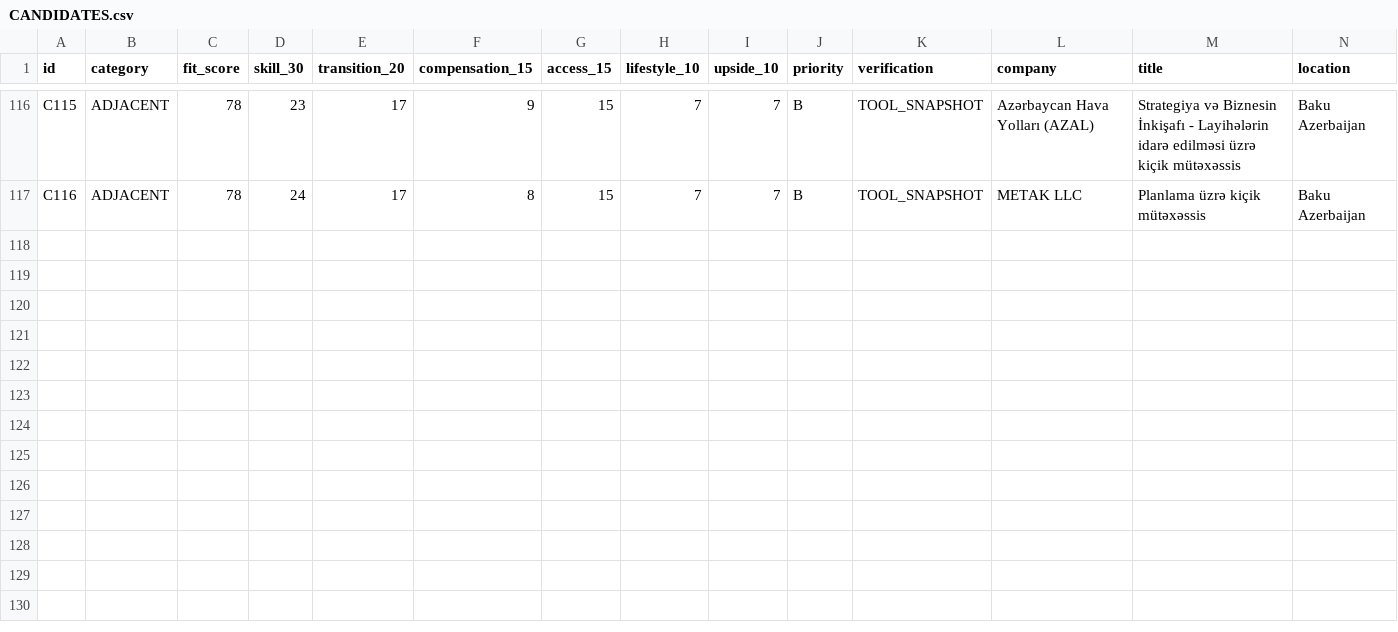
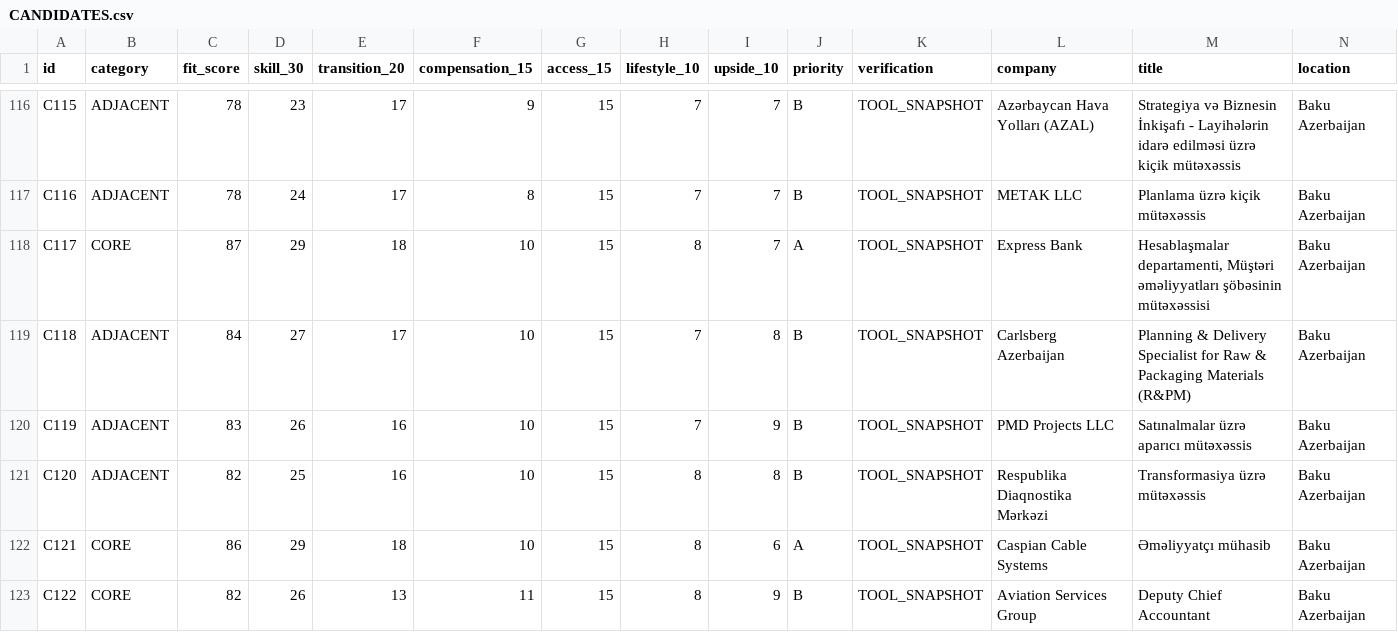
Before and after one commit to Mikayilzade/Mikayilzade-job-search, a CSV file: CANDIDATES.csv, drawn as a sheet; only a part is shown, gaps mark what is left out; rows hold the shown columns only; the diff names each change by its address in the sheet, - before the commit and + after, or states it on an @@ line.

Commit message:
Add six candidates from manual search run

```diff
--- a/CANDIDATES.csv
+++ b/CANDIDATES.csv
+row 118: C117 | CORE | 87 | 29 | 18 | 10 | 15 | 8 | 7 | A | TOOL_SNAPSHOT | Express Bank | Hesablaşmalar departamenti, Müştəri əməliyyatları şöbəsinin mütəxəssisi | Baku Azerbaijan
+row 119: C118 | ADJACENT | 84 | 27 | 17 | 10 | 15 | 7 | 8 | B | TOOL_SNAPSHOT | Carlsberg Azerbaijan | Planning & Delivery Specialist for Raw & Packaging Materials (R&PM) | Baku Azerbaijan
+row 120: C119 | ADJACENT | 83 | 26 | 16 | 10 | 15 | 7 | 9 | B | TOOL_SNAPSHOT | PMD Projects LLC | Satınalmalar üzrə aparıcı mütəxəssis | Baku Azerbaijan
+row 121: C120 | ADJACENT | 82 | 25 | 16 | 10 | 15 | 8 | 8 | B | TOOL_SNAPSHOT | Respublika Diaqnostika Mərkəzi | Transformasiya üzrə mütəxəssis | Baku Azerbaijan
+row 122: C121 | CORE | 86 | 29 | 18 | 10 | 15 | 8 | 6 | A | TOOL_SNAPSHOT | Caspian Cable Systems | Əməliyyatçı mühasib | Baku Azerbaijan
+row 123: C122 | CORE | 82 | 26 | 13 | 11 | 15 | 8 | 9 | B | TOOL_SNAPSHOT | Aviation Services Group | Deputy Chief Accountant | Baku Azerbaijan
```
